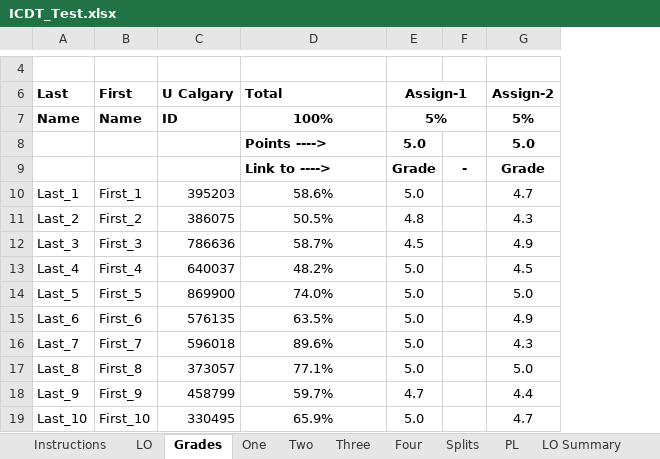
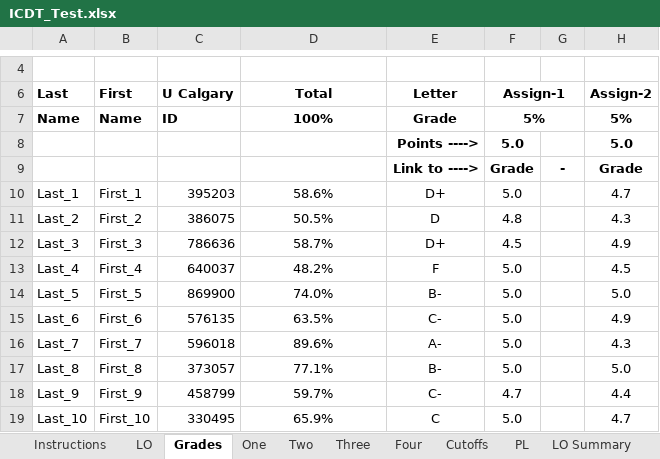
Before and after one commit to rwbrennan/GA_Summary, an Excel workbook: ICDT_Test.xlsx, sheet Grades, drawn as a sheet; only a part is shown, gaps mark what is left out; values as stored, in another font and other column widths than the file's, no borders; conditional formats not drawn; the diff names each change by its address in the sheet, - before the commit and + after, or states it on an @@ line.

Commit message:
Individual grade cutoffs added
The “Splits” worksheet was replaced with a “Cutoffs” worksheet and
letter grade calculations were added to the “Grades” worksheet.

```diff
--- a/ICDT_Test.xlsx (sheet Grades)
+++ b/ICDT_Test.xlsx (sheet Grades)
-sheet tab: Splits
+sheet tab: Cutoffs
+column E (Letter), rows 7-19: Grade | Points ----> | Link to ----> | D+ | D | D+ | F | B- | C- | A- | B- | C- | C
-D6 alignment: left
+D6 alignment: center
-D8 (Total): Points ---->
+D8 (Total): (empty)
-D9 (Total): Link to ---->
+D9 (Total): (empty)
```
Also changed, not shown: sheet Instructions, formulas that keep their value, charts or pictures.
